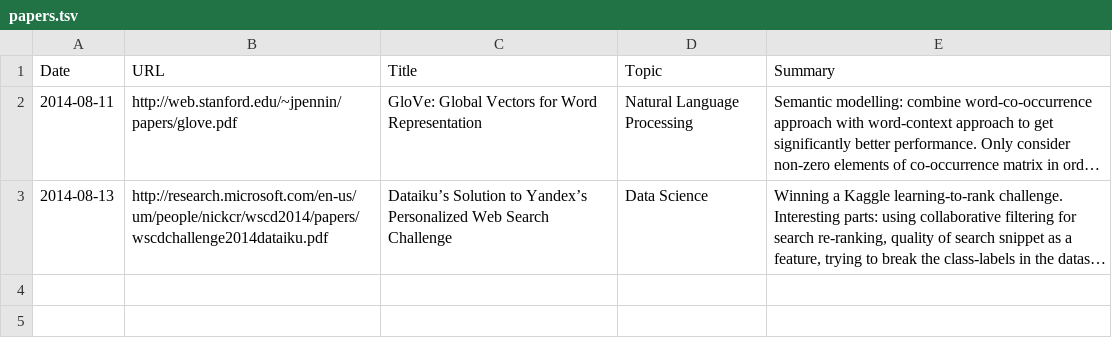
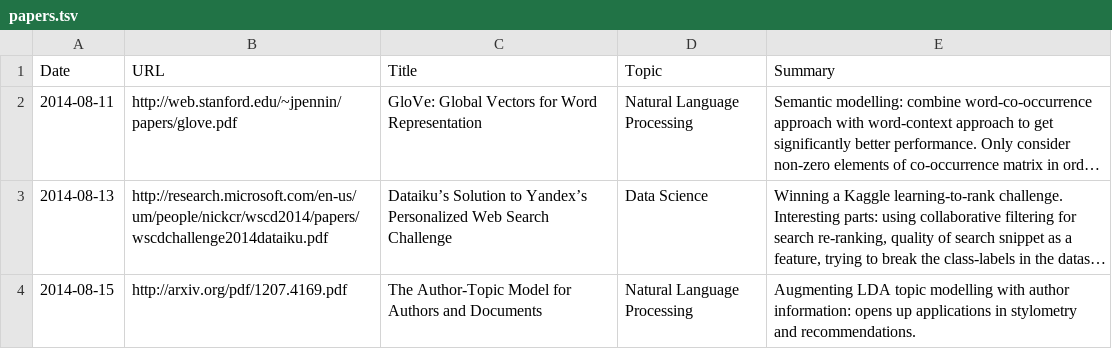
Before and after one commit to c-w/readings, a TSV file: data/papers.tsv, drawn as a sheet; long unchanged cells end in …; the diff names each change by its address in the sheet, - before the commit and + after, or states it on an @@ line.

```diff
--- a/data/papers.tsv
+++ b/data/papers.tsv
+row 4: 2014-08-15 | http://arxiv.org/pdf/1207.4169.pdf | The Author-Topic Model for Authors and Documents | Natural Language Processing | Augmenting LDA topic modelling with author information: opens up applications in stylometry and recommendations.
```
Also changed, not shown: data/articles.tsv, data/videos.tsv.
